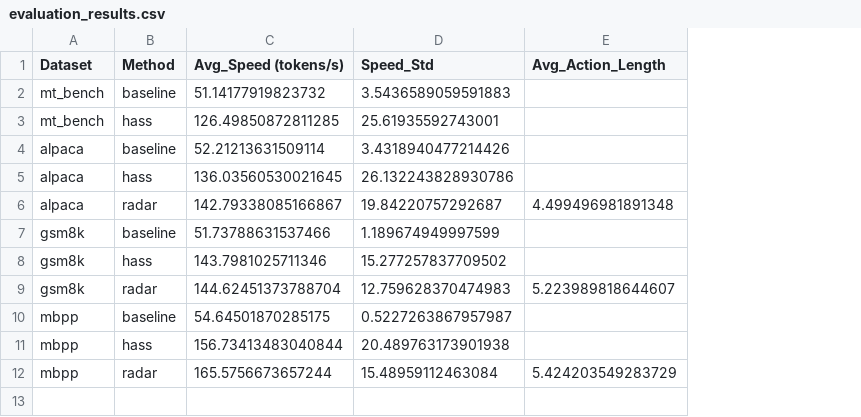
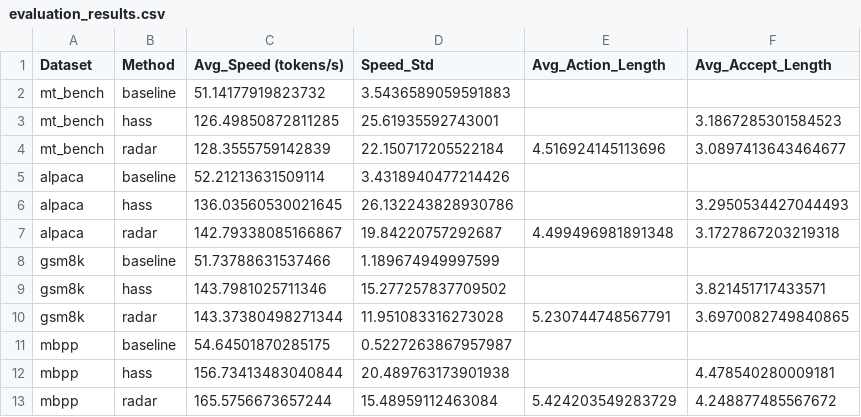
Before and after one commit to minaduki-sora/HASS, a CSV file: evaluation_results.csv, drawn as a sheet; removed rows and columns are numbered as before the commit, all else as after; the diff names each change by its address in the sheet, - before the commit and + after, or states it on an @@ line.

```diff
--- a/evaluation_results.csv
+++ b/evaluation_results.csv
+column F (Avg_Accept_Length), row 3: 3.1867285301584523; rows 6-9: 3.2950534427044493 | 3.1727867203219318 |  | 3.821451717433571; rows 12-13: 4.478540280009181 | 4.248877485567672
+row 4: mt_bench | radar | 128.3555759142839 | 22.150717205522184 | 4.516924145113696 | 3.0897413643464677
-row 9: gsm8k | radar | 144.62451373788704 | 12.759628370474983 | 5.223989818644607
+row 10: gsm8k | radar | 143.37380498271344 | 11.951083316273028 | 5.230744748567791 | 3.6970082749840865
```
Also changed, not shown: 5 other files.
